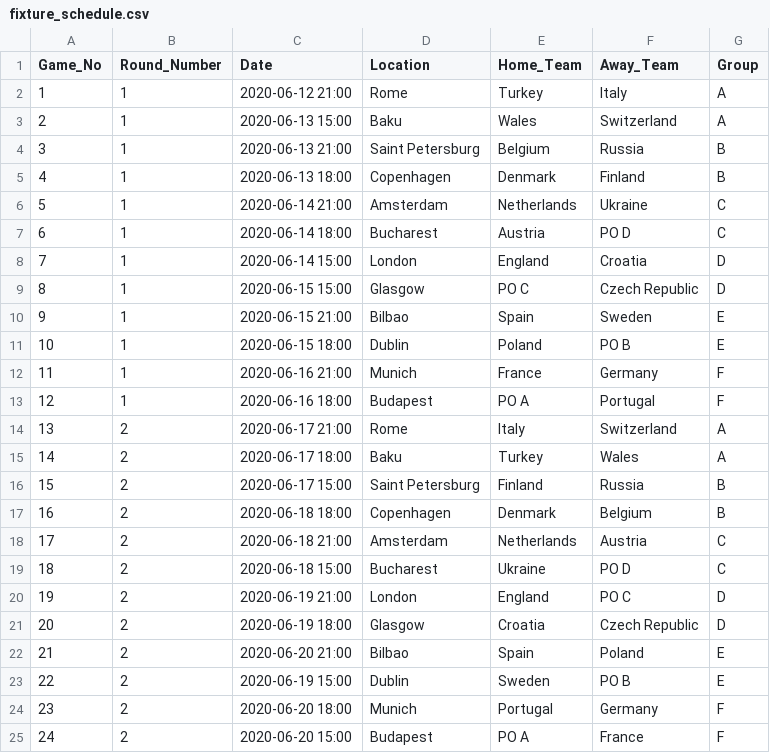
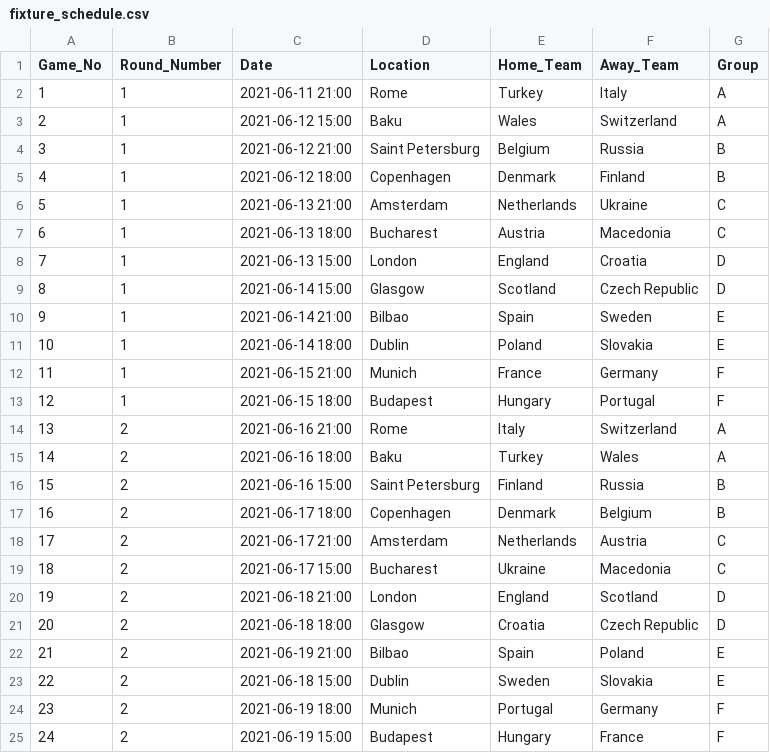
Before and after one commit to danielknos/Euro2020_tip, a CSV file: Data/fixture_schedule.csv, drawn as a sheet; only a part is shown; the diff covers the shown part only.

Commit message:
Updated with 2021 schedule

```diff
--- a/Data/fixture_schedule.csv
+++ b/Data/fixture_schedule.csv
@@ -1,25 +1,25 @@
 Game_No;Round_Number;Date;Location;Home_Team;Away_Team;Group
-1;1;2020-06-12 21:00;Rome;Turkey;Italy;A
-2;1;2020-06-13 15:00;Baku;Wales;Switzerland;A
-3;1;2020-06-13 21:00;Saint Petersburg;Belgium;Russia;B
-4;1;2020-06-13 18:00;Copenhagen;Denmark;Finland;B
-5;1;2020-06-14 21:00;Amsterdam;Netherlands;Ukraine;C
-6;1;2020-06-14 18:00;Bucharest;Austria;PO D;C
-7;1;2020-06-14 15:00;London;England;Croatia;D
-8;1;2020-06-15 15:00;Glasgow;PO C;Czech Republic;D
-9;1;2020-06-15 21:00;Bilbao;Spain;Sweden;E
-10;1;2020-06-15 18:00;Dublin;Poland;PO B;E
-11;1;2020-06-16 21:00;Munich;France;Germany;F
-12;1;2020-06-16 18:00;Budapest;PO A;Portugal;F
-13;2;2020-06-17 21:00;Rome;Italy;Switzerland;A
-14;2;2020-06-17 18:00;Baku;Turkey;Wales;A
-15;2;2020-06-17 15:00;Saint Petersburg;Finland;Russia;B
-16;2;2020-06-18 18:00;Copenhagen;Denmark;Belgium;B
-17;2;2020-06-18 21:00;Amsterdam;Netherlands;Austria;C
-18;2;2020-06-18 15:00;Bucharest;Ukraine;PO D;C
-19;2;2020-06-19 21:00;London;England;PO C;D
-20;2;2020-06-19 18:00;Glasgow;Croatia;Czech Republic;D
-21;2;2020-06-20 21:00;Bilbao;Spain;Poland;E
-22;2;2020-06-19 15:00;Dublin;Sweden;PO B;E
-23;2;2020-06-20 18:00;Munich;Portugal;Germany;F
-24;2;2020-06-20 15:00;Budapest;PO A;France;F
+1;1;2021-06-11 21:00;Rome;Turkey;Italy;A
+2;1;2021-06-12 15:00;Baku;Wales;Switzerland;A
+3;1;2021-06-12 21:00;Saint Petersburg;Belgium;Russia;B
+4;1;2021-06-12 18:00;Copenhagen;Denmark;Finland;B
+5;1;2021-06-13 21:00;Amsterdam;Netherlands;Ukraine;C
+6;1;2021-06-13 18:00;Bucharest;Austria;Macedonia;C
+7;1;2021-06-13 15:00;London;England;Croatia;D
+8;1;2021-06-14 15:00;Glasgow;Scotland;Czech Republic;D
+9;1;2021-06-14 21:00;Bilbao;Spain;Sweden;E
+10;1;2021-06-14 18:00;Dublin;Poland;Slovakia;E
+11;1;2021-06-15 21:00;Munich;France;Germany;F
+12;1;2021-06-15 18:00;Budapest;Hungary;Portugal;F
+13;2;2021-06-16 21:00;Rome;Italy;Switzerland;A
+14;2;2021-06-16 18:00;Baku;Turkey;Wales;A
+15;2;2021-06-16 15:00;Saint Petersburg;Finland;Russia;B
+16;2;2021-06-17 18:00;Copenhagen;Denmark;Belgium;B
+17;2;2021-06-17 21:00;Amsterdam;Netherlands;Austria;C
+18;2;2021-06-17 15:00;Bucharest;Ukraine;Macedonia;C
+19;2;2021-06-18 21:00;London;England;Scotland;D
+20;2;2021-06-18 18:00;Glasgow;Croatia;Czech Republic;D
+21;2;2021-06-19 21:00;Bilbao;Spain;Poland;E
+22;2;2021-06-18 15:00;Dublin;Sweden;Slovakia;E
+23;2;2021-06-19 18:00;Munich;Portugal;Germany;F
+24;2;2021-06-19 15:00;Budapest;Hungary;France;F
```
Also changed, not shown: 31 edited cells elsewhere in this file, 6 other files.
